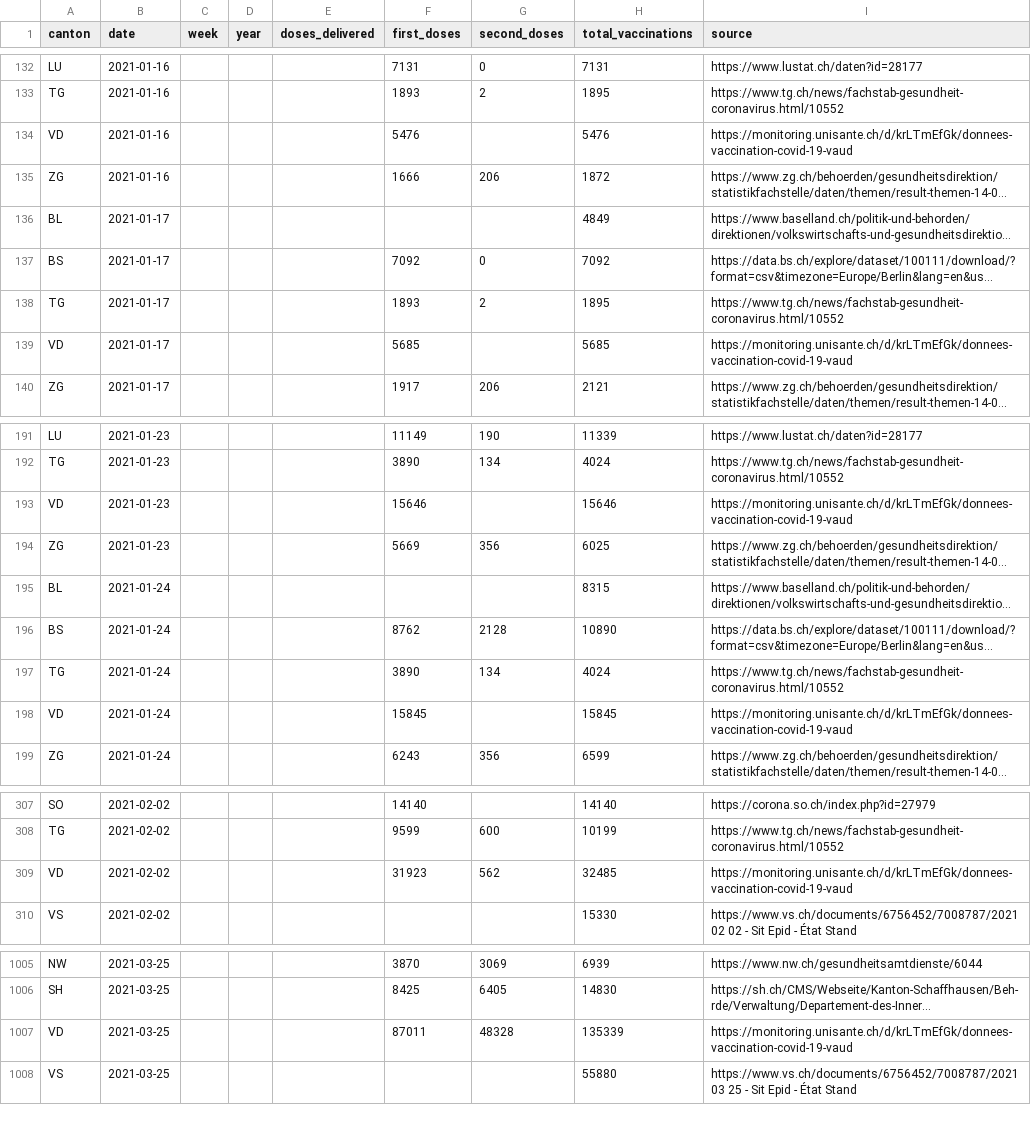
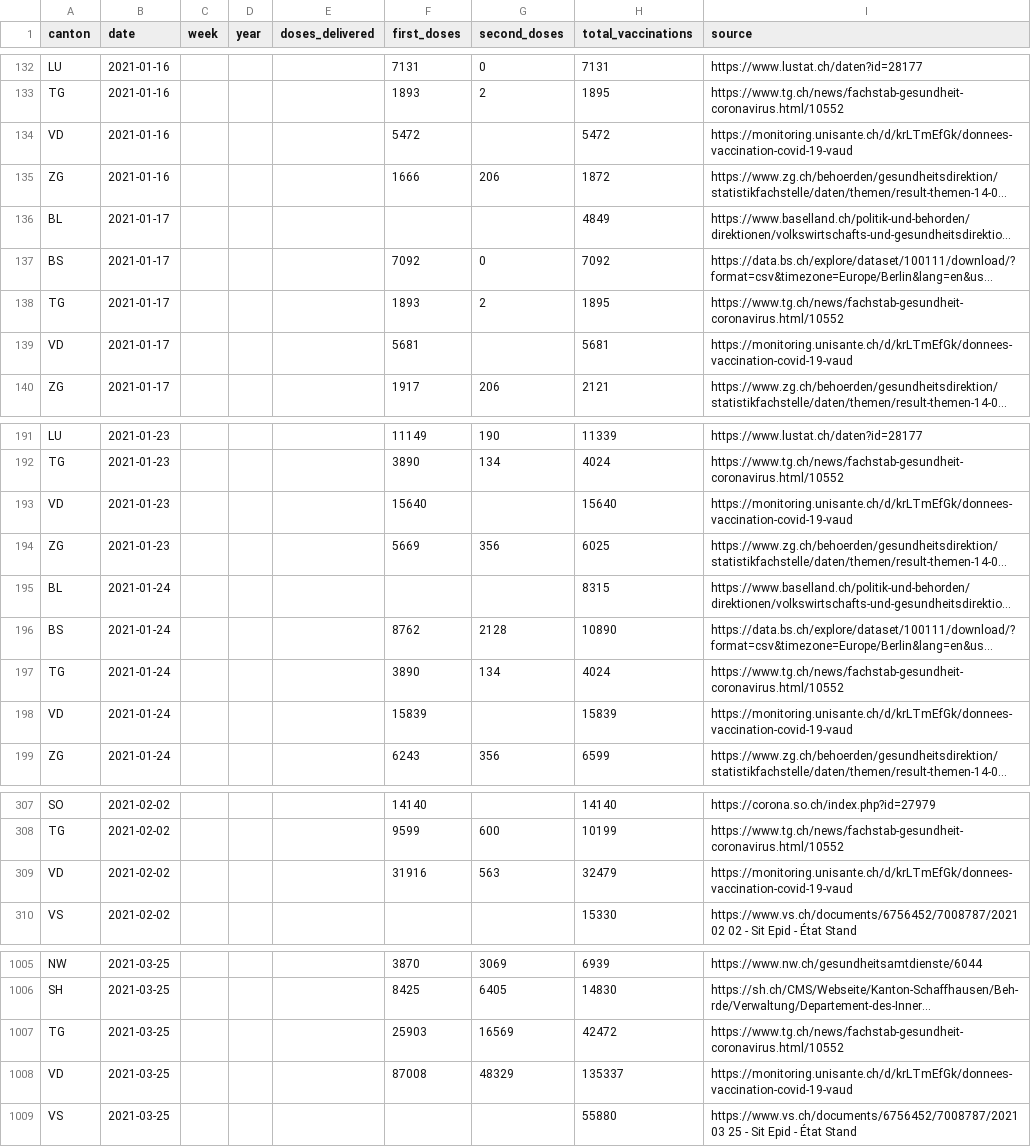
Before and after one commit to n0rdlicht/ch-vaccinations, a CSV file: data/vaccination_data_total.csv, drawn as a sheet; only a part is shown, gaps mark what is left out; long unchanged cells end in …; addresses are those after the commit; the diff covers the shown part only; the diff names each change by its address in the sheet, - before the commit and + after, or states it on an @@ line.

Commit message:
Automatic update of vaccination data

```diff
--- a/data/vaccination_data_total.csv
+++ b/data/vaccination_data_total.csv
-F134 (first_doses): 5476
+F134 (first_doses): 5472
-H134 (total_vaccinations): 5476
+H134 (total_vaccinations): 5472
-F139 (first_doses): 5685
+F139 (first_doses): 5681
-H139 (total_vaccinations): 5685
+H139 (total_vaccinations): 5681
-F193 (first_doses): 15646
+F193 (first_doses): 15640
-H193 (total_vaccinations): 15646
+H193 (total_vaccinations): 15640
-F198 (first_doses): 15845
+F198 (first_doses): 15839
-H198 (total_vaccinations): 15845
+H198 (total_vaccinations): 15839
-F309 (first_doses): 31923
+F309 (first_doses): 31916
-G309 (second_doses): 562
+G309 (second_doses): 563
-H309 (total_vaccinations): 32485
+H309 (total_vaccinations): 32479
+row 1007: TG | 2021-03-25 |  |  |  | 25903 | 16569 | 42472 | https://www.tg.ch/news/fachstab-gesundheit-coronavirus.html/10552
-F1008 (first_doses): 87011
+F1008 (first_doses): 87008
-G1008 (second_doses): 48328
+G1008 (second_doses): 48329
-H1008 (total_vaccinations): 135339
+H1008 (total_vaccinations): 135337
```
Also changed, not shown: 178 edited cells elsewhere in this file, data/vaccinations_latest.csv, 1 other file.
